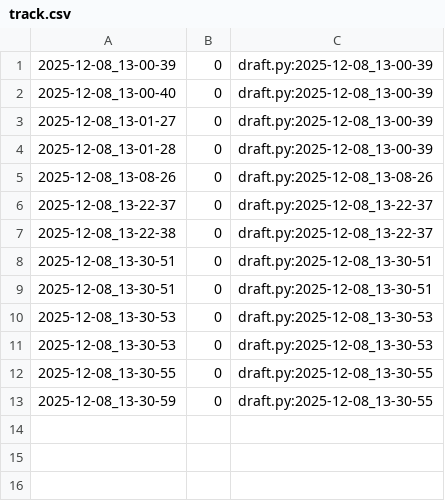
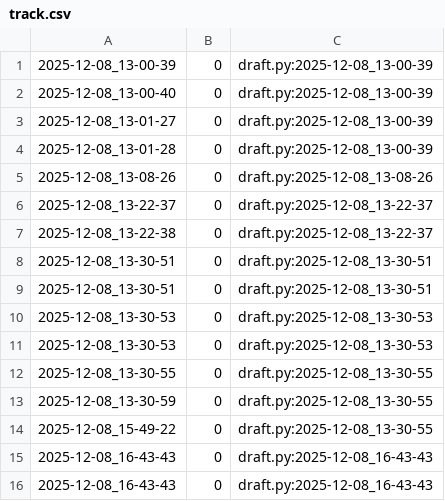
Before and after one commit to qxcode-course/poo-dd-cd-bloco-e-Agniyxx, a CSV file: tasks/.tko/track/poo@estacionamento/track.csv, drawn as a sheet.

Commit message:
fazendo atvd estacionamento

```diff
--- a/tasks/.tko/track/poo@estacionamento/track.csv
+++ b/tasks/.tko/track/poo@estacionamento/track.csv
@@ -13 +13,4 @@
 2025-12-08_13-30-59,0,draft.py:2025-12-08_13-30-55
+2025-12-08_15-49-22,0,draft.py:2025-12-08_13-30-55
+2025-12-08_16-43-43,0,draft.py:2025-12-08_16-43-43
+2025-12-08_16-43-43,0,draft.py:2025-12-08_16-43-43
```
Also changed, not shown: 5 other files.
